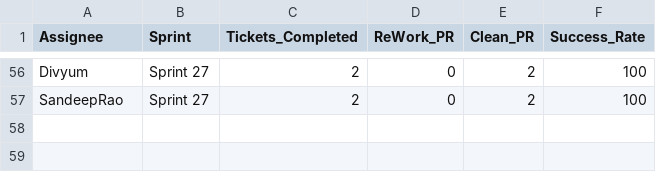
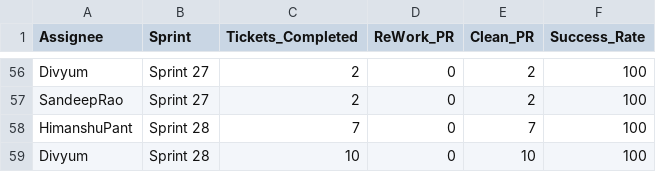
Before and after one commit to DenimSimbhu/CHS_CHN, a CSV file: pr_percent.csv, drawn as a sheet; only a part is shown, gaps mark what is left out; the diff names each change by its address in the sheet, - before the commit and + after, or states it on an @@ line.

Commit message:
Add files via upload

```diff
--- a/pr_percent.csv
+++ b/pr_percent.csv
+row 58: HimanshuPant | Sprint 28 | 7 | 0 | 7 | 100
+row 59: Divyum | Sprint 28 | 10 | 0 | 10 | 100
```
